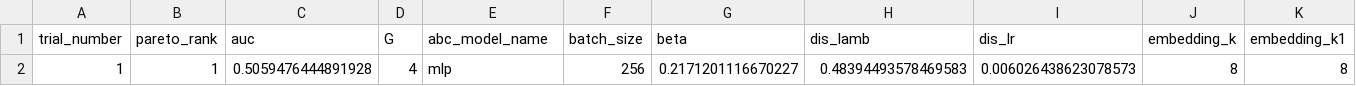
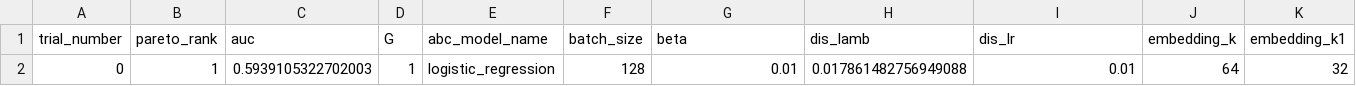
Before and after one commit to yhc-666/Unified-Minimax-Optimization-Framework, a CSV file: optuna_results/coat/coat_pareto_optimal_params.csv, drawn as a sheet; only a part is shown; removed rows and columns are numbered as before the commit, all else as after; rows hold the shown columns only; the diff names each change by its address in the sheet, - before the commit and + after, or states it on an @@ line.

```diff
--- a/optuna_results/coat/coat_pareto_optimal_params.csv
+++ b/optuna_results/coat/coat_pareto_optimal_params.csv
-row 2: 1 | 1 | 0.5059476444891928 | 4 | mlp | 256 | 0.2171201116670227 | 0.48394493578469583 | 0.006026438623078573 | 8 | 8
+row 2: 0 | 1 | 0.5939105322702003 | 1 | logistic_regression | 128 | 0.01 | 0.017861482756949088 | 0.01 | 64 | 32
```
Also changed, not shown: optuna_results/coat/coat_all_trials.csv, 2 other files.
